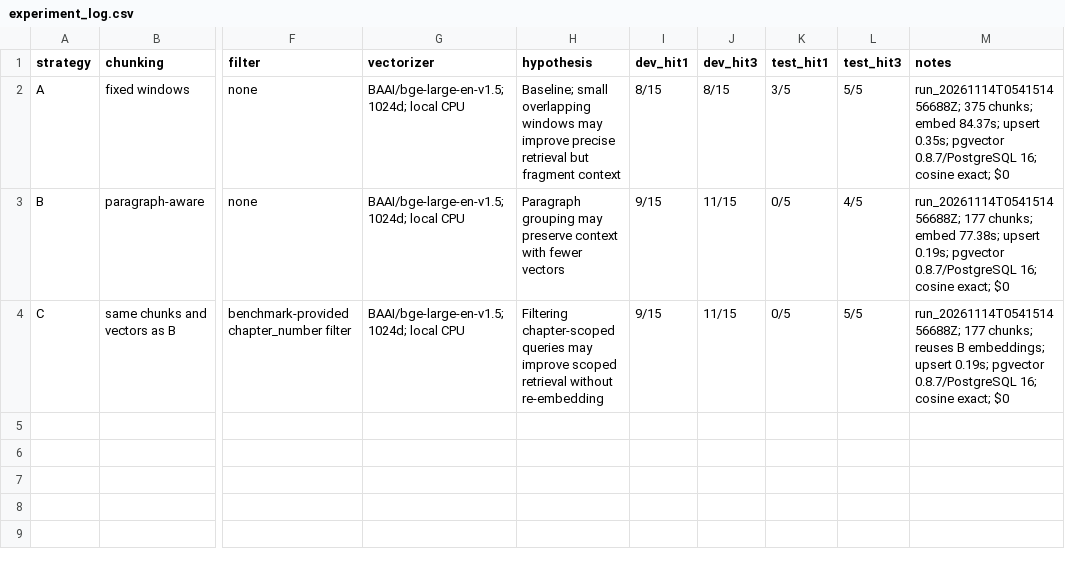
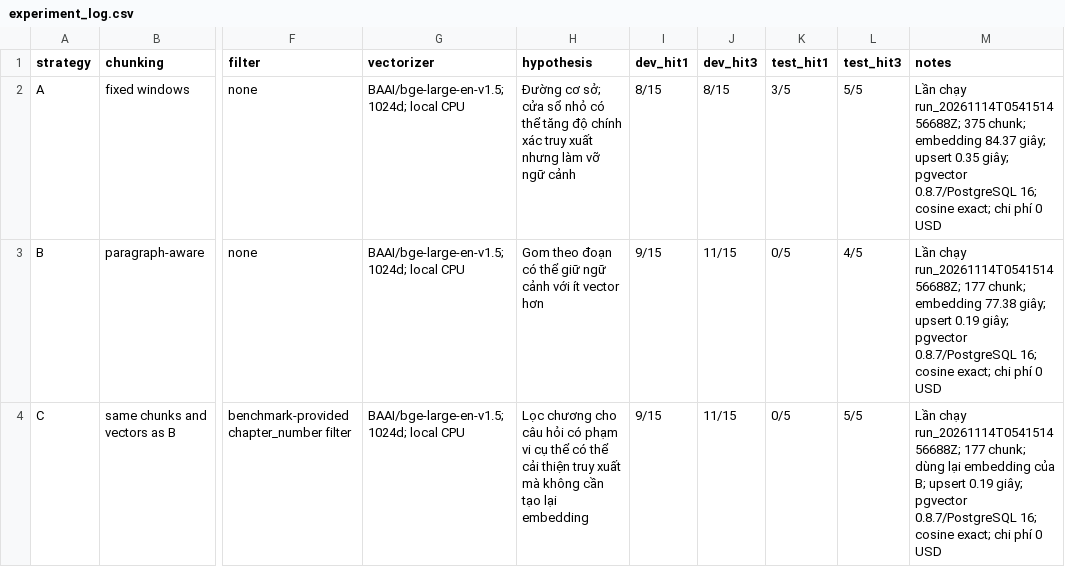
Before and after one commit to len2412/K5-L3B-Day06-NguyenVanLen-2A202604007-DataIngestionEngineering, a CSV file: artifacts/experiment_log.csv, drawn as a sheet; only a part is shown, gaps mark what is left out; the diff names each change by its address in the sheet, - before the commit and + after, or states it on an @@ line.

Commit message:
Update README, STUDENT, and report files with Vietnamese translations and corrections

```diff
--- a/artifacts/experiment_log.csv
+++ b/artifacts/experiment_log.csv
-H2 (hypothesis): Baseline; small overlapping windows may improve precise retrieval but fragment context
+H2 (hypothesis): Đường cơ sở; cửa sổ nhỏ có thể tăng độ chính xác truy xuất nhưng làm vỡ ngữ cảnh
-M2 (notes): run_20261114T054151456688Z; 375 chunks; embed 84.37s; upsert 0.35s; pgvector 0.8.7/PostgreSQL 16; cosine exact; $0
+M2 (notes): Lần chạy run_20261114T054151456688Z; 375 chunk; embedding 84.37 giây; upsert 0.35 giây; pgvector 0.8.7/PostgreSQL 16; cosine exact; chi phí 0 USD
-H3 (hypothesis): Paragraph grouping may preserve context with fewer vectors
+H3 (hypothesis): Gom theo đoạn có thể giữ ngữ cảnh với ít vector hơn
-M3 (notes): run_20261114T054151456688Z; 177 chunks; embed 77.38s; upsert 0.19s; pgvector 0.8.7/PostgreSQL 16; cosine exact; $0
+M3 (notes): Lần chạy run_20261114T054151456688Z; 177 chunk; embedding 77.38 giây; upsert 0.19 giây; pgvector 0.8.7/PostgreSQL 16; cosine exact; chi phí 0 USD
-H4 (hypothesis): Filtering chapter-scoped queries may improve scoped retrieval without re-embedding
+H4 (hypothesis): Lọc chương cho câu hỏi có phạm vi cụ thể có thể cải thiện truy xuất mà không cần tạo lại embedding
-M4 (notes): run_20261114T054151456688Z; 177 chunks; reuses B embeddings; upsert 0.19s; pgvector 0.8.7/PostgreSQL 16; cosine exact; $0
+M4 (notes): Lần chạy run_20261114T054151456688Z; 177 chunk; dùng lại embedding của B; upsert 0.19 giây; pgvector 0.8.7/PostgreSQL 16; cosine exact; chi phí 0 USD
```
Also changed, not shown: 5 other files.
